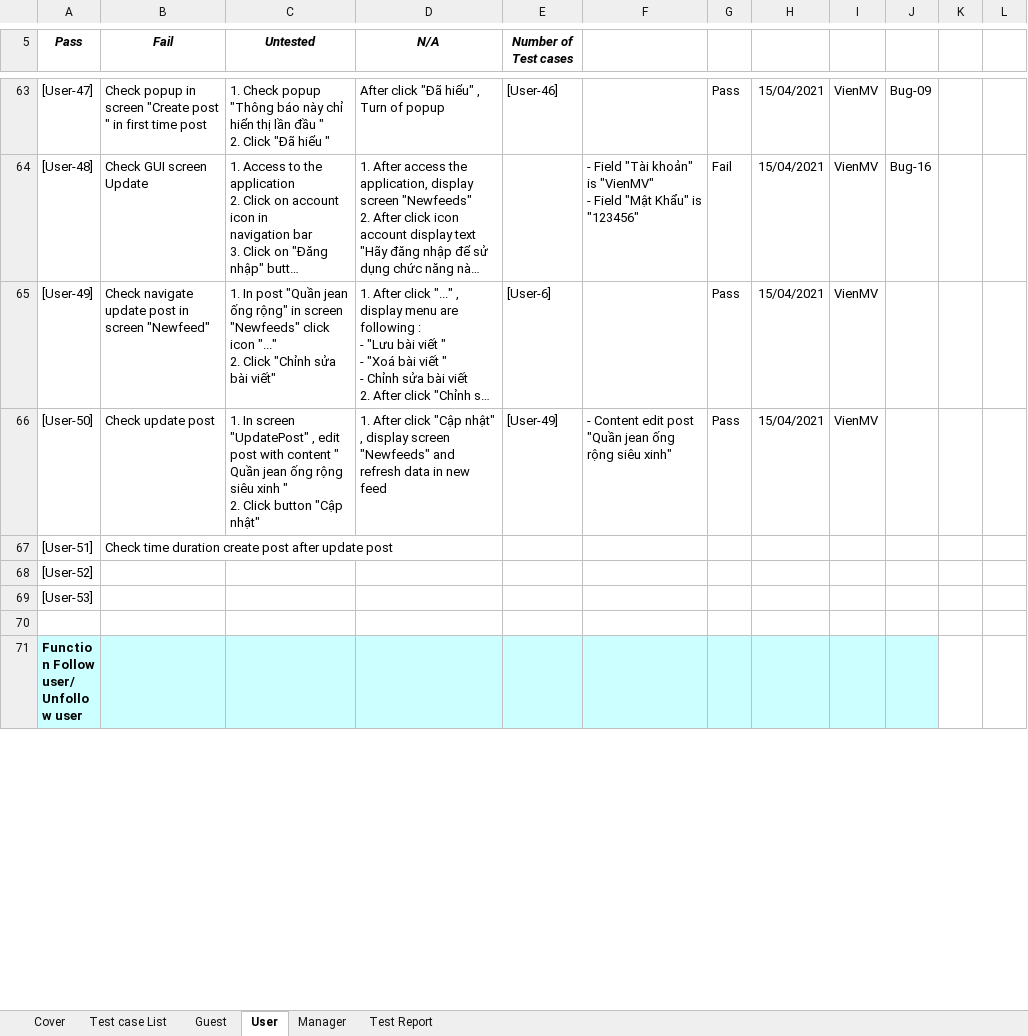
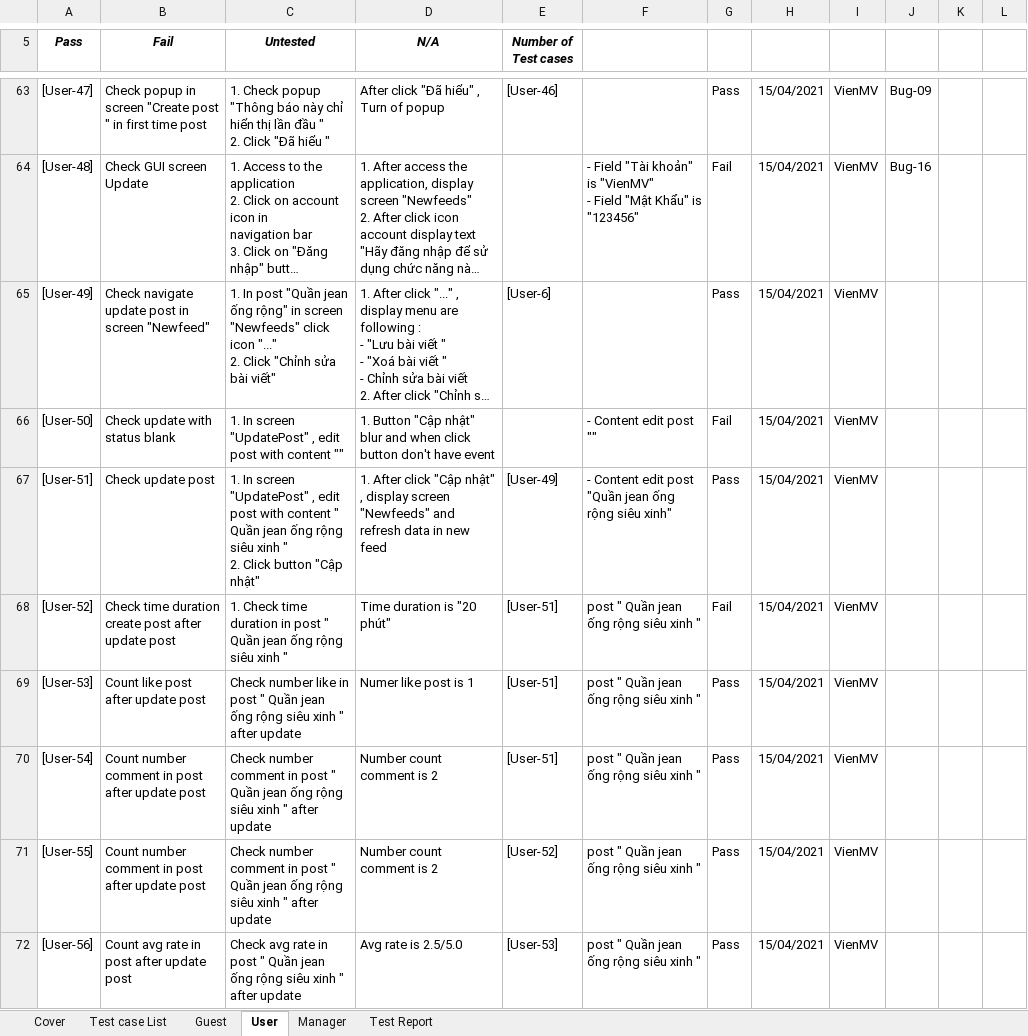
Before and after one commit to TrellixVulnTeam/Capstone_LMAN, an Excel workbook: 1. Document/6. Test/TestCase.xlsx, sheet User, drawn as a sheet; only a part is shown, gaps mark what is left out; the shorter side is filled out with more unchanged rows; long unchanged cells end in …; values as stored, in another font and other column widths than the file's, no borders; charts and pictures not drawn; ↵ is a line break in a cell; the diff covers the shown part only; the diff names each change by its address in the sheet, - before the commit and + after, or states it on an @@ line.

Commit message:
commit TestCase 15/04

```diff
--- a/1. Document/6. Test/TestCase.xlsx (sheet User)
+++ b/1. Document/6. Test/TestCase.xlsx (sheet User)
-B66 (Fail): Check update post
+B66 (Fail): Check update with status blank
-C66 (Untested): …with content " Quần jean ống rộng siêu xinh " ↵ 2. Click button "Cập nhật"
+C66 (Untested): …with content ""
-D66 (N/A): 1. After click "Cập nhật" , display screen "Newfeeds" and refresh data in new feed
+D66 (N/A): 1. Button "Cập nhật" blur and when click button don't have event
-E66 (Number of Test cases): [User-49]
+E66 (Number of Test cases): (empty)
-F66: - Content edit post "Quần jean ống rộng siêu xinh"
+F66: - Content edit post ""
-G66: Pass
+G66: Fail
-B67 (Fail): Check time duration create post after update post
+B67 (Fail): Check update post
-C67 (Untested): (empty)
+C67 (Untested): 1. In screen "UpdatePost" , edit post with content " Quần jean ống rộng siêu xinh " ↵ 2. Click button "Cập nhật"
-D67 (N/A): (empty)
+D67 (N/A): 1. After click "Cập nhật" , display screen "Newfeeds" and refresh data in new feed
-E67 (Number of Test cases): (empty)
+E67 (Number of Test cases): [User-49]
-F67: (empty)
+F67: - Content edit post "Quần jean ống rộng siêu xinh"
-G67: (empty)
+G67: Pass
-H67:H69: (empty)
+H67:H69: 15/04/2021
-I67:I69: (empty)
+I67:I69: VienMV
-B68 (Fail): (empty)
+B68 (Fail): Check time duration create post after update post
-C68 (Untested): (empty)
+C68 (Untested): 1. Check time duration in post " Quần jean ống rộng siêu xinh "
-D68 (N/A): (empty)
+D68 (N/A): Time duration is "20 phút"
-E68:E69 (Number of Test cases): (empty)
+E68:E69 (Number of Test cases): [User-51]
-F68:F69: (empty)
+F68:F69: post " Quần jean ống rộng siêu xinh "
-G68: (empty)
+G68: Fail
-B69 (Fail): (empty)
+B69 (Fail): Count like post after update post
-C69 (Untested): (empty)
+C69 (Untested): Check number like in post " Quần jean ống rộng siêu xinh " after update
-D69 (N/A): (empty)
+D69 (N/A): Numer like post is 1
-G69: (empty)
+G69: Pass
+row 70: [User-54] | Count number comment in post after update post | Check number comment in post " Quần jean ống rộng siêu xinh " after update | Number count comment is 2 | [User-51] | post " Quần jean ống rộng siêu xinh " | Pass | 15/04/2021 | VienMV
+row 71: [User-55] | Count number comment in post after update post | Check number comment in post " Quần jean ống rộng siêu xinh " after update | Number count comment is 2 | [User-52] | post " Quần jean ống rộng siêu xinh " | Pass | 15/04/2021 | VienMV
+row 72: [User-56] | Count avg rate in post after update post | Check avg rate in post " Quần jean ống rộng siêu xinh " after update | Avg rate is 2.5/5.0 | [User-53] | post " Quần jean ống rộng siêu xinh " | Pass | 15/04/2021 | VienMV
```
Also changed, not shown: 12 added rows, 16 edited cells and cell formats elsewhere in this sheet, sheet Test Report, formulas that keep their value.
